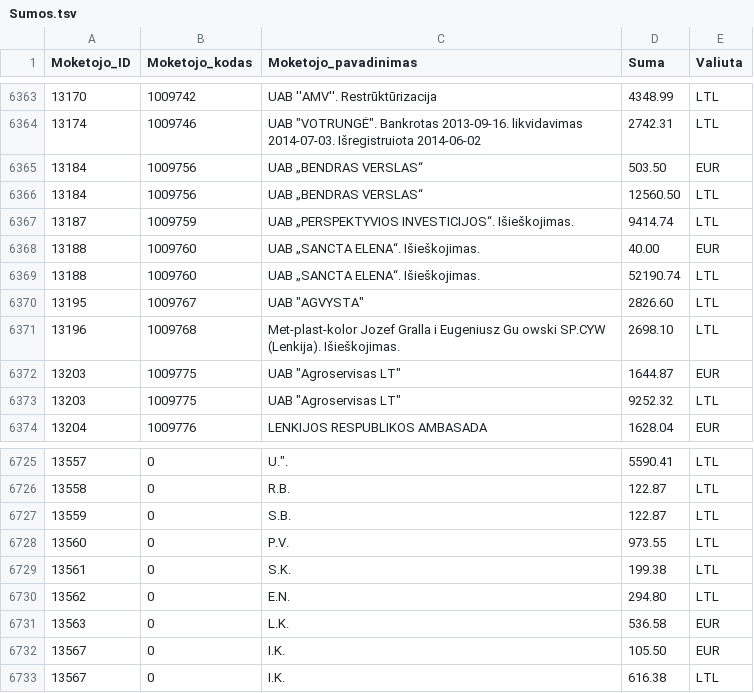
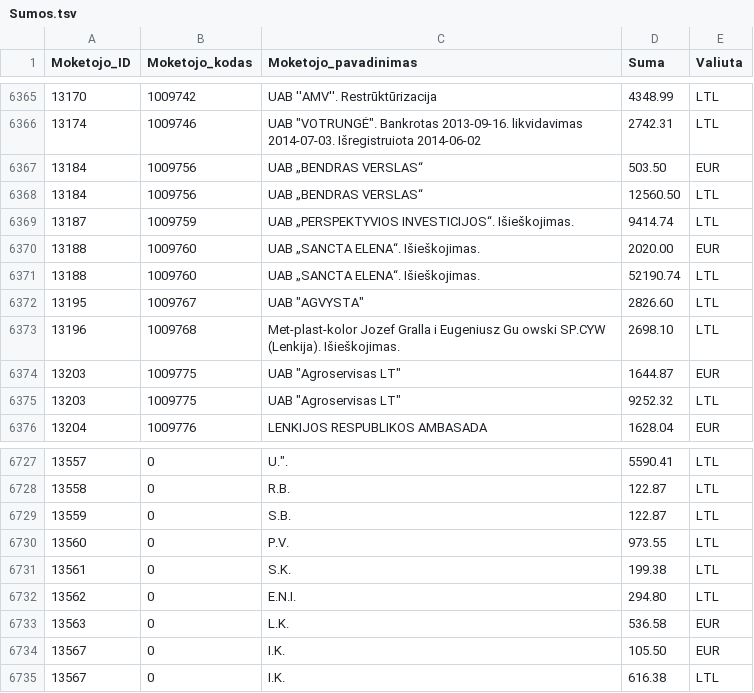
Before and after one commit to vilnius/zemesnuomossutartys, a TSV file: data/Sumos.tsv, drawn as a sheet; only a part is shown, gaps mark what is left out; the diff covers the shown part only.

```diff
--- a/data/Sumos.tsv
+++ b/data/Sumos.tsv
@@ -6367,3 +6369,3 @@
 13187	1009759	UAB „PERSPEKTYVIOS INVESTICIJOS“. Išieškojimas.	9414.74	LTL
-13188	1009760	UAB „SANCTA ELENA“. Išieškojimas.	40.00	EUR
+13188	1009760	UAB „SANCTA ELENA“. Išieškojimas.	2020.00	EUR
 13188	1009760	UAB „SANCTA ELENA“. Išieškojimas.	52190.74	LTL
@@ -6729,3 +6731,3 @@
 13561	0	S.K.	199.38	LTL
-13562	0	E.N.	294.80	LTL
+13562	0	E.N.I.	294.80	LTL
 13563	0	L.K.	536.58	EUR
```
Also changed, not shown: 2 added rows and 3 edited cells elsewhere in this file.
